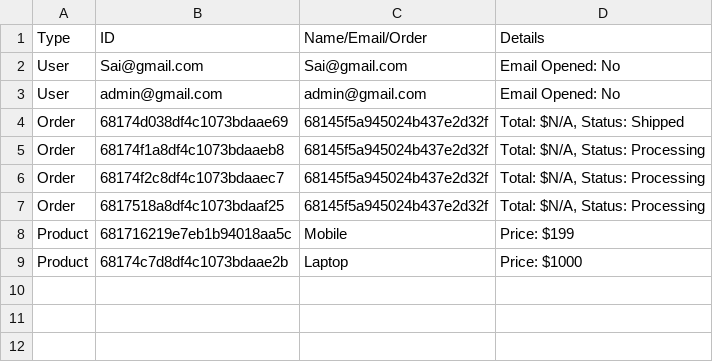
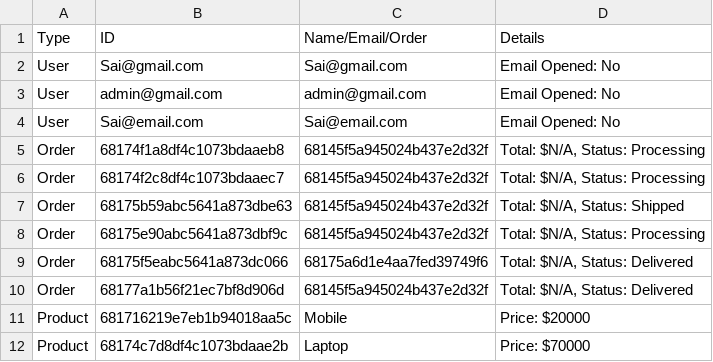
Before and after one commit to sai-krishna-git/react-crm-dashboard, a CSV file: backend/reports/all_data_report.csv, drawn as a sheet.

```diff
--- a/backend/reports/all_data_report.csv
+++ b/backend/reports/all_data_report.csv
@@ -3,7 +3,10 @@ User,Sai@gmail.com,Sai@gmail.com,Email Opened: No
 User,admin@gmail.com,admin@gmail.com,Email Opened: No
-Order,68174d038df4c1073bdaae69,68145f5a945024b437e2d32f,"Total: $N/A, Status: Shipped"
+User,Sai@email.com,Sai@email.com,Email Opened: No
 Order,68174f1a8df4c1073bdaaeb8,68145f5a945024b437e2d32f,"Total: $N/A, Status: Processing"
 Order,68174f2c8df4c1073bdaaec7,68145f5a945024b437e2d32f,"Total: $N/A, Status: Processing"
-Order,6817518a8df4c1073bdaaf25,68145f5a945024b437e2d32f,"Total: $N/A, Status: Processing"
-Product,681716219e7eb1b94018aa5c,Mobile,Price: $199
-Product,68174c7d8df4c1073bdaae2b,Laptop,Price: $1000
+Order,68175b59abc5641a873dbe63,68145f5a945024b437e2d32f,"Total: $N/A, Status: Shipped"
+Order,68175e90abc5641a873dbf9c,68145f5a945024b437e2d32f,"Total: $N/A, Status: Processing"
+Order,68175f5eabc5641a873dc066,68175a6d1e4aa7fed39749f6,"Total: $N/A, Status: Delivered"
+Order,68177a1b56f21ec7bf8d906d,68145f5a945024b437e2d32f,"Total: $N/A, Status: Delivered"
+Product,681716219e7eb1b94018aa5c,Mobile,Price: $20000
+Product,68174c7d8df4c1073bdaae2b,Laptop,Price: $70000
```
Also changed, not shown: 4 other files.
